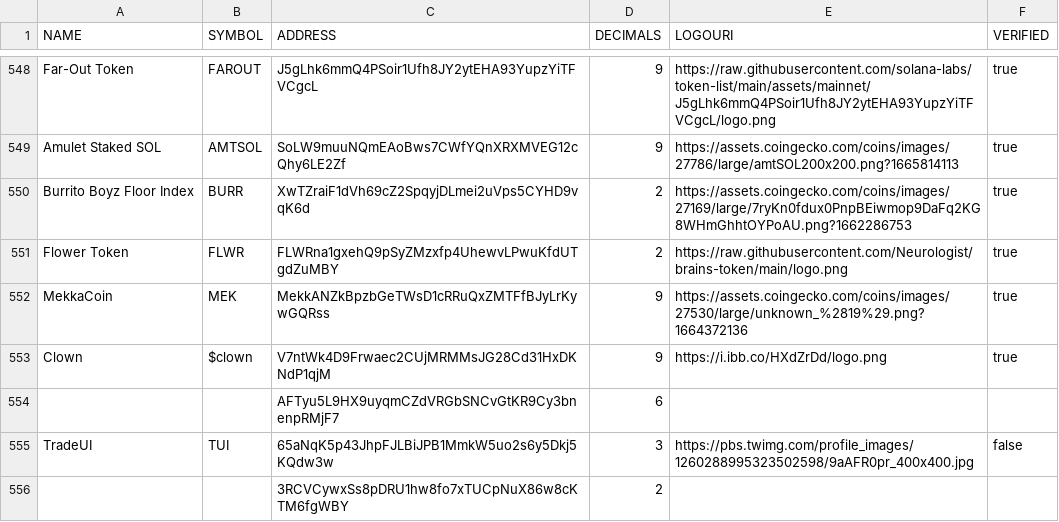
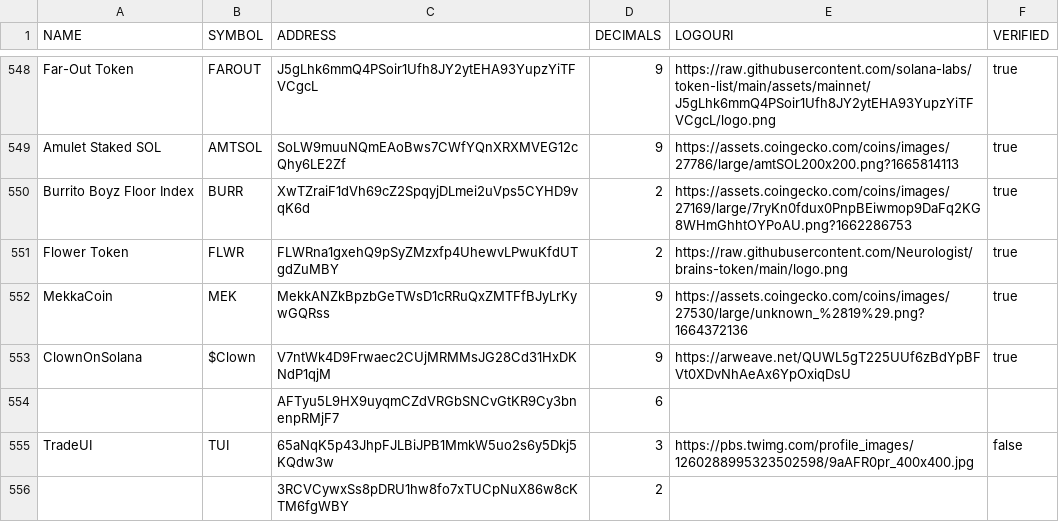
Before and after one commit to jpclassik/token-list, a CSV file: src/partners/data/solana-fm.csv, drawn as a sheet; only a part is shown, gaps mark what is left out.

```diff
--- a/src/partners/data/solana-fm.csv
+++ b/src/partners/data/solana-fm.csv
@@ -552,3 +552,3 @@ Flower Token,FLWR,FLWRna1gxehQ9pSyZMzxfp4UhewvLPwuKfdUTgdZuMBY,2,https://raw.git
 MekkaCoin,MEK,MekkANZkBpzbGeTWsD1cRRuQxZMTFfBJyLrKywGQRss,9,https://assets.coingecko.com/coins/images/27530/large/unknown_%2819%29.png?1664372136,true
-Clown,$clown,V7ntWk4D9Frwaec2CUjMRMMsJG28Cd31HxDKNdP1qjM,9,https://i.ibb.co/HXdZrDd/logo.png,true
+ClownOnSolana,$Clown,V7ntWk4D9Frwaec2CUjMRMMsJG28Cd31HxDKNdP1qjM,9,https://arweave.net/QUWL5gT225UUf6zBdYpBFVt0XDvNhAeAx6YpOxiqDsU,true
 ,,AFTyu5L9HX9uyqmCZdVRGbSNCvGtKR9Cy3bnenpRMjF7,6,,
```
Also changed, not shown: validated-tokens.csv.
